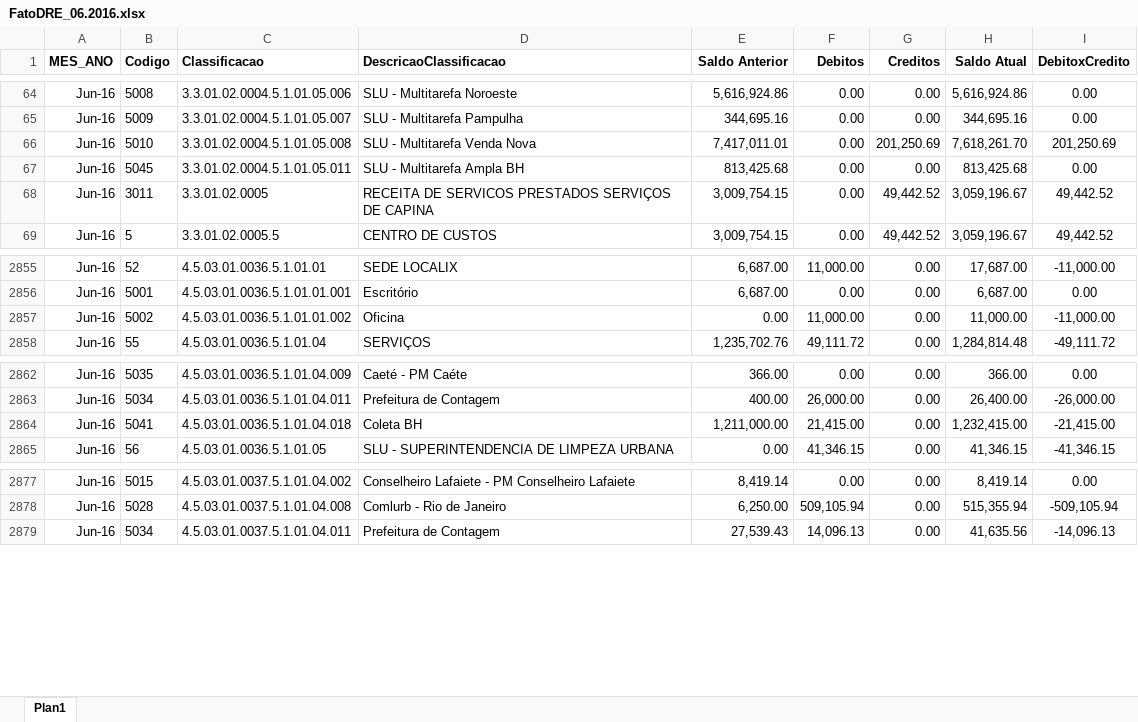
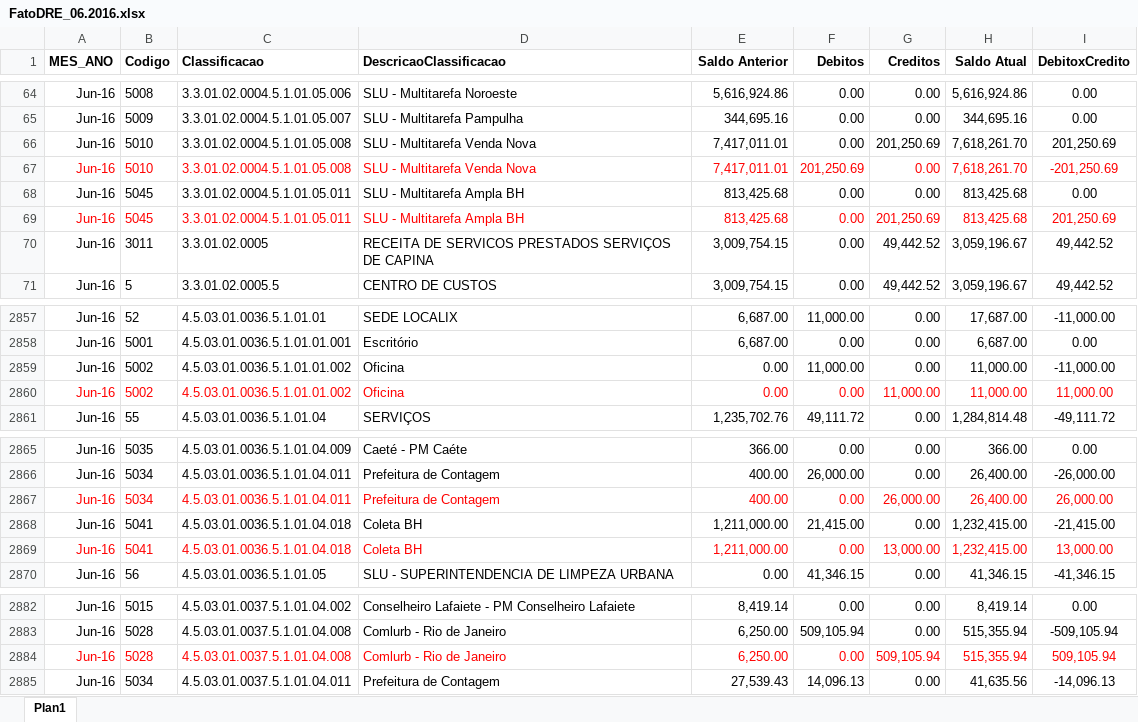
Before and after one commit to paulosolid/LocalixProject, an Excel workbook: Files Data Source/FatoDRE_06.2016.xlsx, sheet Plan1, drawn as a sheet; only a part is shown, gaps mark what is left out; values as stored, in another font and other column widths than the file's, no borders; the diff names each change by its address in the sheet, - before the commit and + after, or states it on an @@ line.

```diff
--- a/Files Data Source/FatoDRE_06.2016.xlsx (sheet Plan1)
+++ b/Files Data Source/FatoDRE_06.2016.xlsx (sheet Plan1)
+row 67: Jun-16 | 5010 | 3.3.01.02.0004.5.1.01.05.008 | SLU - Multitarefa Venda Nova | 7,417,011.01 | 201,250.69 | 0.00 | 7,618,261.70 | -201,250.69
+row 69: Jun-16 | 5045 | 3.3.01.02.0004.5.1.01.05.011 | SLU - Multitarefa Ampla BH | 813,425.68 | 0.00 | 201,250.69 | 813,425.68 | 201,250.69
+row 2860: Jun-16 | 5002 | 4.5.03.01.0036.5.1.01.01.002 | Oficina | 0.00 | 0.00 | 11,000.00 | 11,000.00 | 11,000.00
+row 2867: Jun-16 | 5034 | 4.5.03.01.0036.5.1.01.04.011 | Prefeitura de Contagem | 400.00 | 0.00 | 26,000.00 | 26,400.00 | 26,000.00
+row 2869: Jun-16 | 5041 | 4.5.03.01.0036.5.1.01.04.018 | Coleta BH | 1,211,000.00 | 0.00 | 13,000.00 | 1,232,415.00 | 13,000.00
+row 2884: Jun-16 | 5028 | 4.5.03.01.0037.5.1.01.04.008 | Comlurb - Rio de Janeiro | 6,250.00 | 0.00 | 509,105.94 | 515,355.94 | 509,105.94
```
Also changed, not shown: formulas that keep their value, Files Data Source/FatoDRE_02.2015.xlsx, Files Data Source/FatoDRE_04.2016.xlsx, 32 other files.
